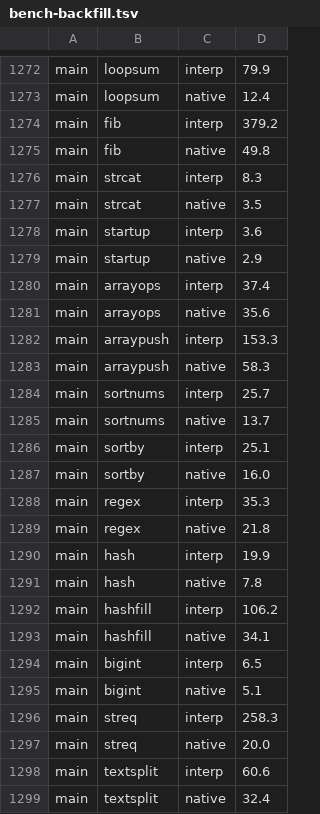
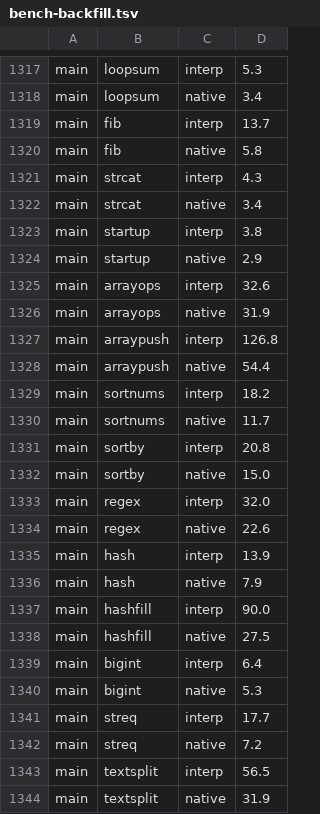
Before and after one commit to ash/raku.online, a TSV file: sites/spec/src/data/bench-backfill.tsv, drawn as a sheet; only a part is shown, gaps mark what is left out; addresses are those after the commit; the diff covers the shown part only; the diff names each change by its address in the sheet, - before the commit and + after, or states it on an @@ line.

```diff
--- a/sites/spec/src/data/bench-backfill.tsv
+++ b/sites/spec/src/data/bench-backfill.tsv
-D1317: 79.9
+D1317: 5.3
-D1318: 12.4
+D1318: 3.4
-D1319: 379.2
+D1319: 13.7
-D1320: 49.8
+D1320: 5.8
-D1321: 8.3
+D1321: 4.3
-D1322: 3.5
+D1322: 3.4
-D1323: 3.6
+D1323: 3.8
-D1325: 37.4
+D1325: 32.6
-D1326: 35.6
+D1326: 31.9
-D1327: 153.3
+D1327: 126.8
-D1328: 58.3
+D1328: 54.4
-D1329: 25.7
+D1329: 18.2
-D1330: 13.7
+D1330: 11.7
-D1331: 25.1
+D1331: 20.8
-D1332: 16.0
+D1332: 15.0
-D1333: 35.3
+D1333: 32.0
-D1334: 21.8
+D1334: 22.6
-D1335: 19.9
+D1335: 13.9
-D1336: 7.8
+D1336: 7.9
-D1337: 106.2
+D1337: 90.0
-D1338: 34.1
+D1338: 27.5
-D1339: 6.5
+D1339: 6.4
-D1340: 5.1
+D1340: 5.3
-D1341: 258.3
+D1341: 17.7
-D1342: 20.0
+D1342: 7.2
-D1343: 60.6
+D1343: 56.5
-D1344: 32.4
+D1344: 31.9
```
Also changed, not shown: 45 added rows and 8 edited cells elsewhere in this file, 5 other files.
